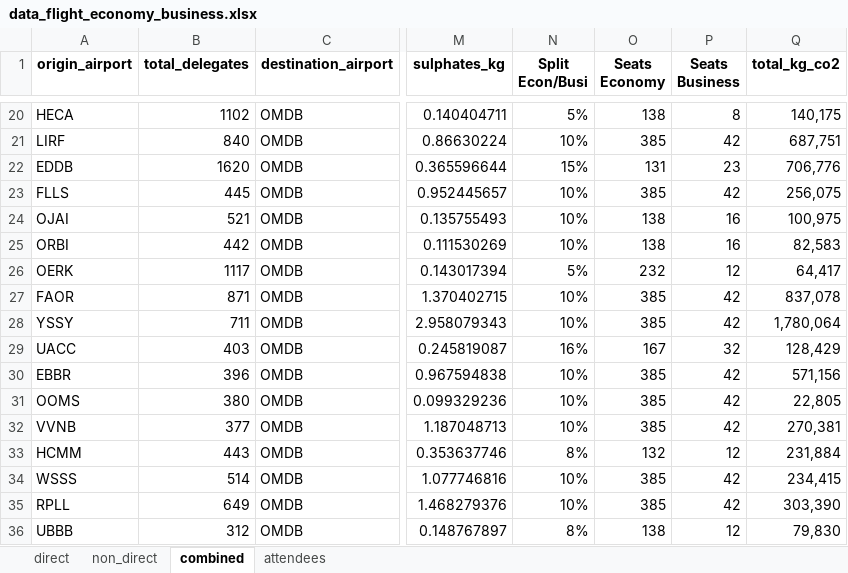
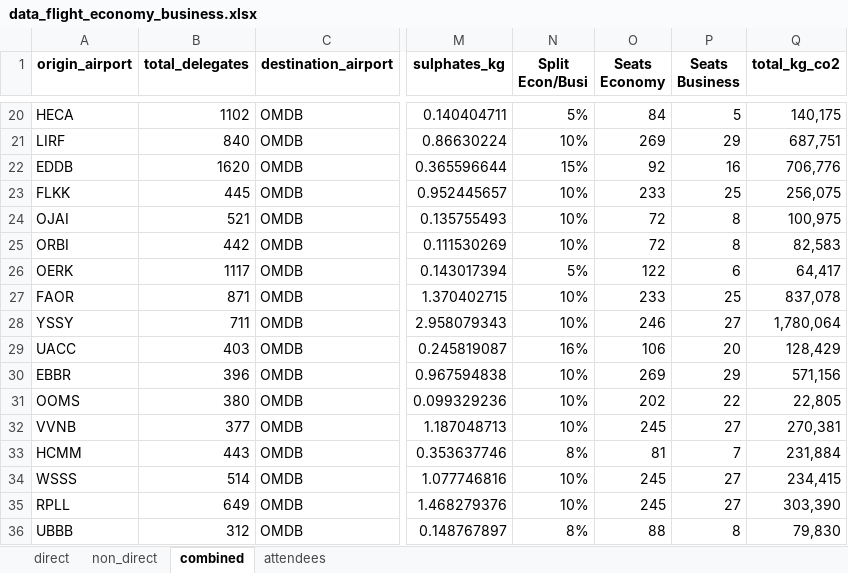
Before and after one commit to lukasschirren/COP_flight_analysis, an Excel workbook: data/data_flight_economy_business.xlsx, sheet combined, drawn as a sheet; only a part is shown, gaps mark what is left out; values as stored, in another font and other column widths than the file's, no borders; the diff covers the shown part only; the diff names each change by its address in the sheet, - before the commit and + after, or states it on an @@ line.

Commit message:
Finalising short/long-haul and econ/business class

```diff
--- a/data/data_flight_economy_business.xlsx (sheet combined)
+++ b/data/data_flight_economy_business.xlsx (sheet combined)
-O20 (Seats Economy): 138
+O20 (Seats Economy): 84
-P20 (Seats Business): 8
+P20 (Seats Business): 5
-O21 (Seats Economy): 385
+O21 (Seats Economy): 269
-P21 (Seats Business): 42
+P21 (Seats Business): 29
-O22 (Seats Economy): 131
+O22 (Seats Economy): 92
-P22 (Seats Business): 23
+P22 (Seats Business): 16
-A23 (origin_airport): FLLS
+A23 (origin_airport): FLKK
-O23 (Seats Economy): 385
+O23 (Seats Economy): 233
-P23 (Seats Business): 42
+P23 (Seats Business): 25
-O24:O25 (Seats Economy): 138
+O24:O25 (Seats Economy): 72
-P24:P25 (Seats Business): 16
+P24:P25 (Seats Business): 8
-O26 (Seats Economy): 232
+O26 (Seats Economy): 122
-P26 (Seats Business): 12
+P26 (Seats Business): 6
-O27 (Seats Economy): 385
+O27 (Seats Economy): 233
-P27 (Seats Business): 42
+P27 (Seats Business): 25
-O28 (Seats Economy): 385
+O28 (Seats Economy): 246
-P28 (Seats Business): 42
+P28 (Seats Business): 27
-O29 (Seats Economy): 167
+O29 (Seats Economy): 106
-P29 (Seats Business): 32
+P29 (Seats Business): 20
-O30 (Seats Economy): 385
+O30 (Seats Economy): 269
-P30 (Seats Business): 42
+P30 (Seats Business): 29
-O31 (Seats Economy): 385
+O31 (Seats Economy): 202
-P31 (Seats Business): 42
+P31 (Seats Business): 22
-O32 (Seats Economy): 385
+O32 (Seats Economy): 245
-P32 (Seats Business): 42
+P32 (Seats Business): 27
-O33 (Seats Economy): 132
+O33 (Seats Economy): 81
-P33 (Seats Business): 12
+P33 (Seats Business): 7
-O34:O35 (Seats Economy): 385
+O34:O35 (Seats Economy): 245
-P34:P35 (Seats Business): 42
+P34:P35 (Seats Business): 27
-O36 (Seats Economy): 138
+O36 (Seats Economy): 88
-P36 (Seats Business): 12
+P36 (Seats Business): 8
```
Also changed, not shown: 36 moved rows and 141 edited cells elsewhere in this sheet, sheet direct, formulas that keep their value, 5 other files.
